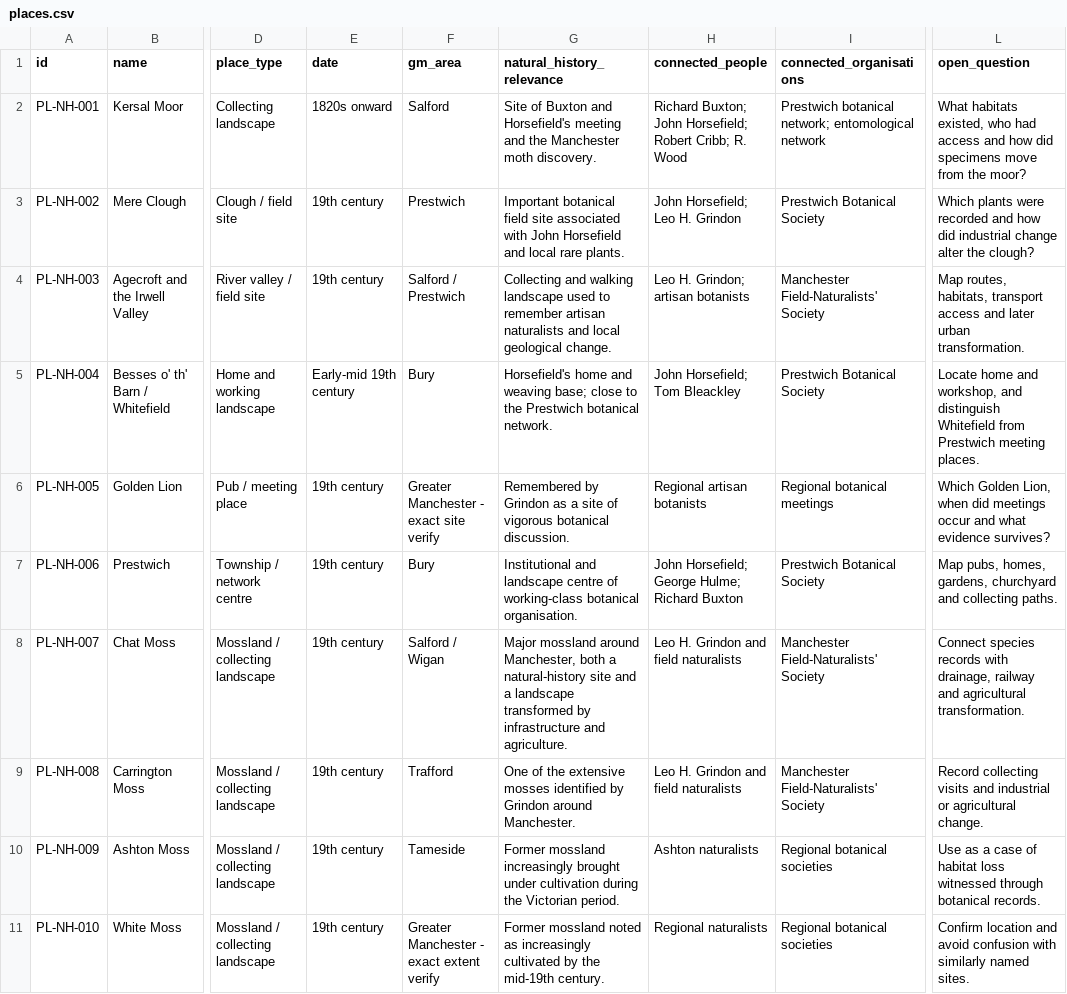
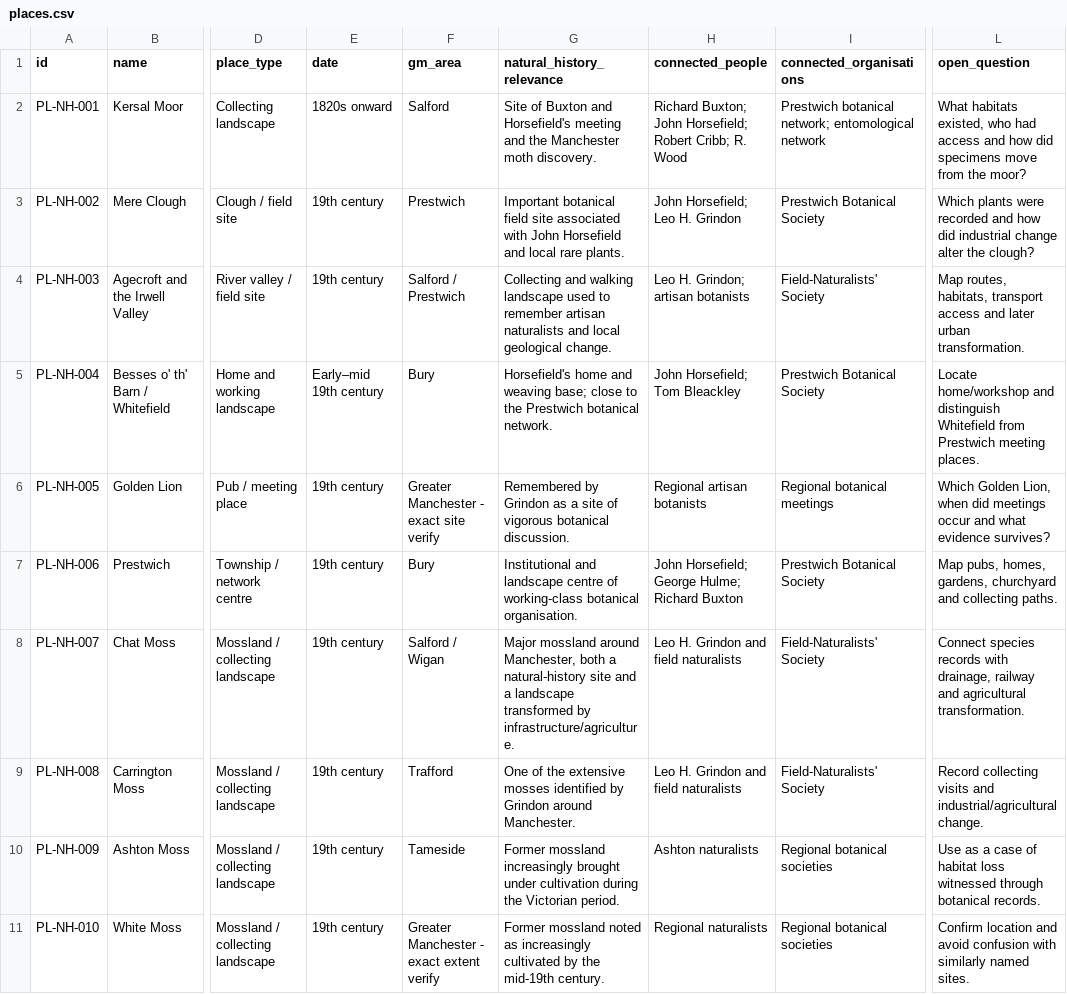
Before and after one commit to visioninglab/manchesterhistory, a CSV file: places.csv, drawn as a sheet; only a part is shown, gaps mark what is left out; the diff covers the shown part only; the diff names each change by its address in the sheet, - before the commit and + after, or states it on an @@ line.

```diff
--- a/places.csv
+++ b/places.csv
-I4 (connected_organisations): Manchester Field-Naturalists' Society
+I4 (connected_organisations): Field-Naturalists' Society
-E5 (date): Early-mid 19th century
+E5 (date): Early–mid 19th century
-L5 (open_question): Locate home and workshop, and distinguish…
+L5 (open_question): Locate home/workshop and distinguish…
-G8 (natural_history_relevance): …transformed by infrastructure and agriculture.
+G8 (natural_history_relevance): …transformed by infrastructure/agriculture.
-I8:I9 (connected_organisations): Manchester Field-Naturalists' Society
+I8:I9 (connected_organisations): Field-Naturalists' Society
-L9 (open_question): …visits and industrial or agricultural change.
+L9 (open_question): …visits and industrial/agricultural change.
```
Also changed, not shown: 1 removed row and 95 edited cells elsewhere in this file, organisations.csv, people.csv, 19 other files.
